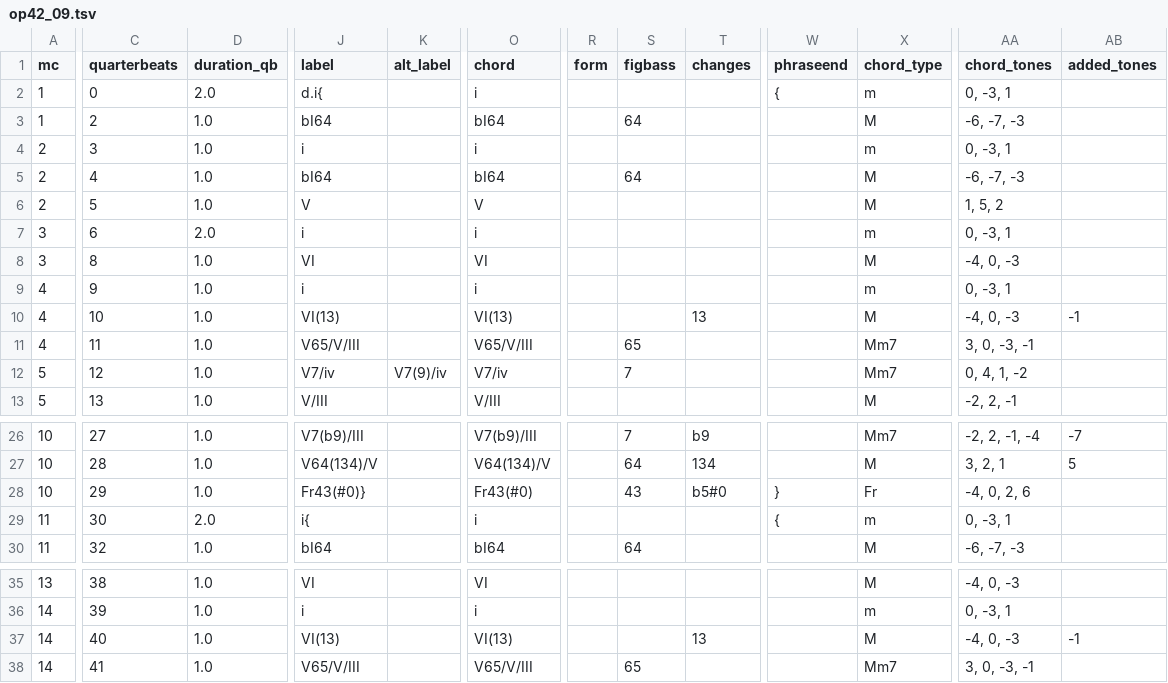
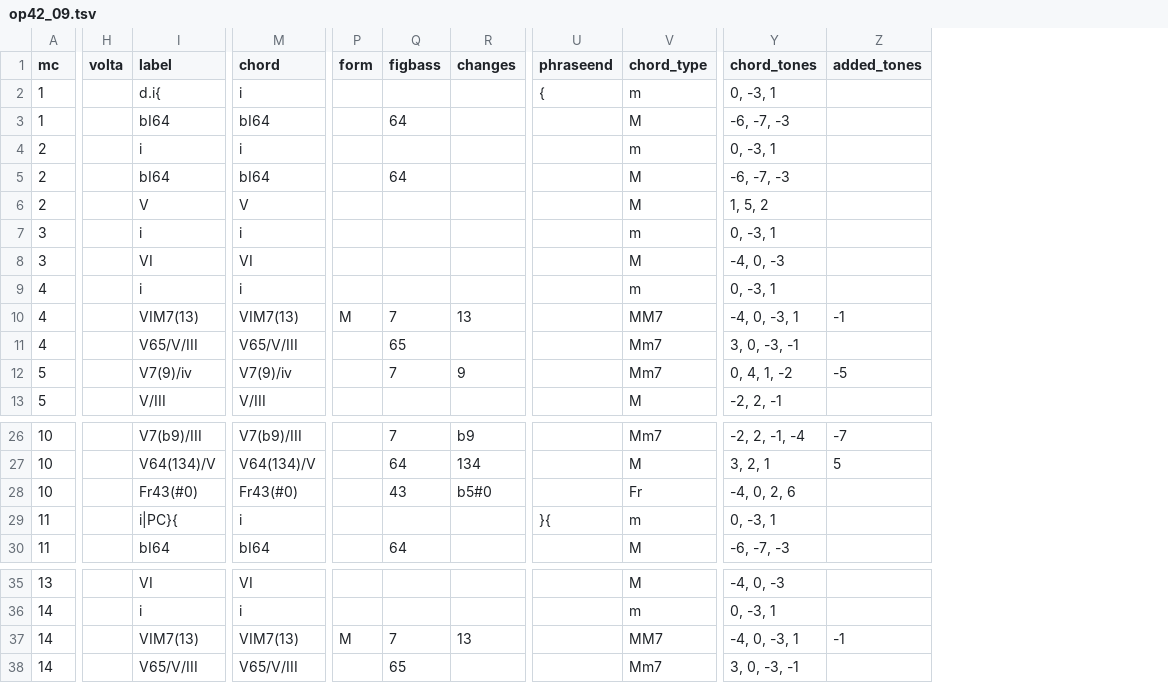
Before and after one commit to DCMLab/rachmaninoff_piano, a TSV file: harmonies/op42_09.tsv, drawn as a sheet; only a part is shown, gaps mark what is left out; removed rows and columns are numbered as before the commit, all else as after; the diff covers the shown part only; the diff names each change by its address in the sheet, - before the commit and + after, or states it on an @@ line.

```diff
--- a/harmonies/op42_09.tsv
+++ b/harmonies/op42_09.tsv
-column C (quarterbeats), rows 2-13: 0 | 2 | 3 | 4 | 5 | 6 | 8 | 9 | 10 | 11 | 12 | 13; rows 26-30: 27 | 28 | 29 | 30 | 32; rows 35-38: 38 | 39 | 40 | 41
-column D (duration_qb), rows 2-13: 2.0 | 1.0 | 1.0 | 1.0 | 1.0 | 2.0 | 1.0 | 1.0 | 1.0 | 1.0 | 1.0 | 1.0; rows 26-30: 1.0 | 1.0 | 1.0 | 2.0 | 1.0; rows 35-38: all 1.0
+column H (volta), empty
-column K (alt_label), row 12: V7(9)/iv
-I10 (label): VI(13)
+I10 (label): VIM7(13)
-M10 (chord): VI(13)
+M10 (chord): VIM7(13)
-P10 (form): (empty)
+P10 (form): M
-Q10 (figbass): (empty)
+Q10 (figbass): 7
-V10 (chord_type): M
+V10 (chord_type): MM7
-Y10 (chord_tones): -4, 0, -3
+Y10 (chord_tones): -4, 0, -3, 1
-I12 (label): V7/iv
+I12 (label): V7(9)/iv
-M12 (chord): V7/iv
+M12 (chord): V7(9)/iv
-R12 (changes): (empty)
+R12 (changes): 9
-Z12 (added_tones): (empty)
+Z12 (added_tones): -5
-I28 (label): Fr43(#0)}
+I28 (label): Fr43(#0)
-U28 (phraseend): }
+U28 (phraseend): (empty)
-I29 (label): i{
+I29 (label): i|PC}{
-U29 (phraseend): {
+U29 (phraseend): }{
-I37 (label): VI(13)
+I37 (label): VIM7(13)
-M37 (chord): VI(13)
+M37 (chord): VIM7(13)
-P37 (form): (empty)
+P37 (form): M
-Q37 (figbass): (empty)
+Q37 (figbass): 7
-V37 (chord_type): M
+V37 (chord_type): MM7
-Y37 (chord_tones): -4, 0, -3
+Y37 (chord_tones): -4, 0, -3, 1
```
Also changed, not shown: 1 edited cell elsewhere in this file, measures/op42_09.tsv, metadata.tsv, 2 other files.
